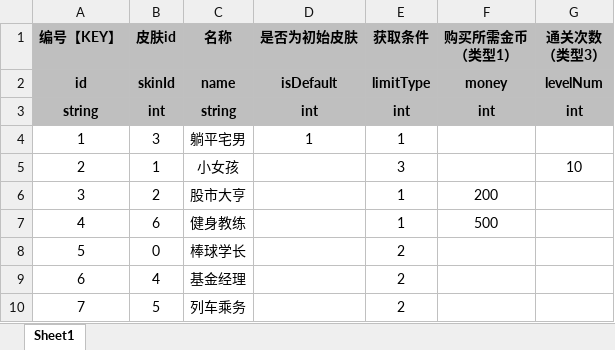
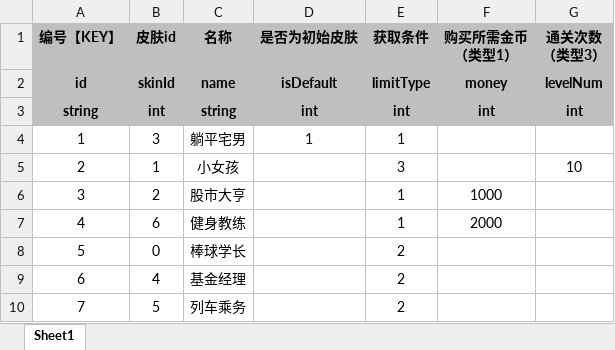
Before and after one commit to UNANSWANG/LieFlat, an Excel workbook: excel/roleSkin.xlsx, sheet Sheet1, drawn as a sheet; values as stored, in another font and other column widths than the file's, no borders; the diff names each change by its address in the sheet, - before the commit and + after, or states it on an @@ line.

```diff
--- a/excel/roleSkin.xlsx (sheet Sheet1)
+++ b/excel/roleSkin.xlsx (sheet Sheet1)
-F6 (购买所需金币 （类型1）): 200
+F6 (购买所需金币 （类型1）): 1000
-F7 (购买所需金币 （类型1）): 500
+F7 (购买所需金币 （类型1）): 2000
```
Also changed, not shown: excel/robotDifficulty.xlsx, 2 other files.
